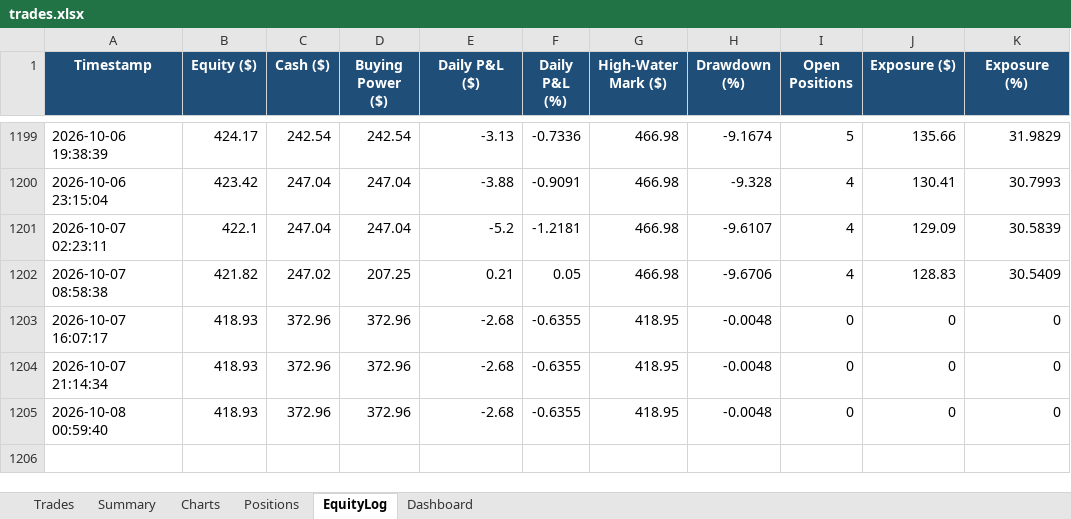
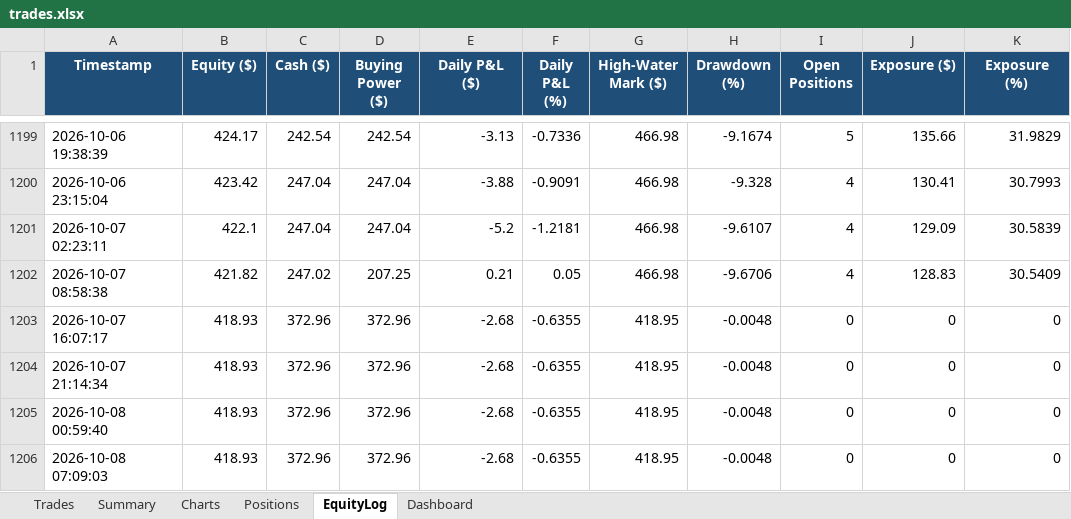
Before and after one commit to gal-ops/lpaca-trading-bo, an Excel workbook: trades.xlsx, sheet EquityLog, drawn as a sheet; only a part is shown, gaps mark what is left out; values as stored, in another font and other column widths than the file's, no borders; conditional formats not drawn; the diff names each change by its address in the sheet, - before the commit and + after, or states it on an @@ line.

Commit message:
Update trade log + bot state [skip ci]

```diff
--- a/trades.xlsx (sheet EquityLog)
+++ b/trades.xlsx (sheet EquityLog)
+row 1206: 2026-10-08 07:09:03 | 418.93 | 372.96 | 372.96 | -2.68 | -0.6355 | 418.95 | -0.0048 | 0 | 0 | 0
```
